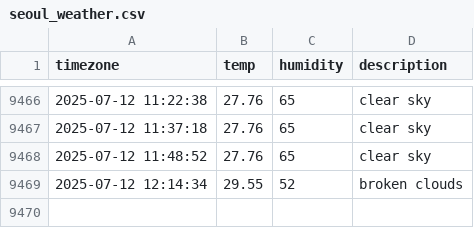
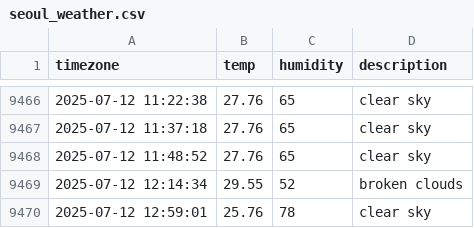
Before and after one commit to Sngho12/seoul_weather, a CSV file: seoul_weather.csv, drawn as a sheet; only a part is shown, gaps mark what is left out.

```diff
--- a/seoul_weather.csv
+++ b/seoul_weather.csv
@@ -9469 +9469,2 @@ timezone,temp,humidity,description
 2025-07-12 12:14:34,29.55,52,broken clouds
+2025-07-12 12:59:01,25.76,78,clear sky
```
